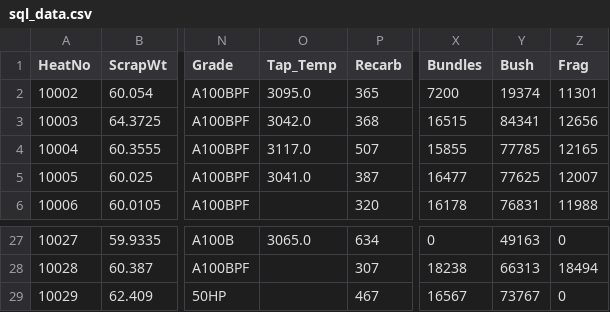
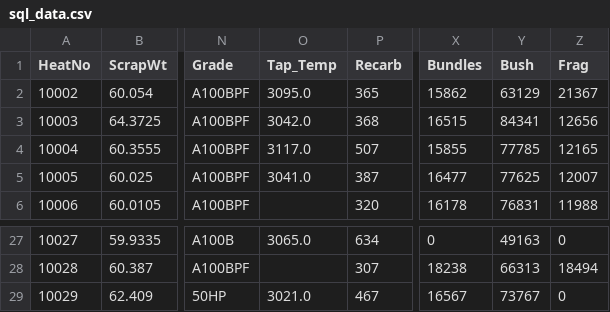
Before and after one commit to sergiomendozav/meltshop, a CSV file: sql_data.csv, drawn as a sheet; only a part is shown, gaps mark what is left out; the diff names each change by its address in the sheet, - before the commit and + after, or states it on an @@ line.

Commit message:
correcting for the TapTapTime last value

```diff
--- a/sql_data.csv
+++ b/sql_data.csv
-X2 (Bundles): 7200
+X2 (Bundles): 15862
-Y2 (Bush): 19374
+Y2 (Bush): 63129
-Z2 (Frag): 11301
+Z2 (Frag): 21367
-O29 (Tap_Temp): (empty)
+O29 (Tap_Temp): 3021.0
```
Also changed, not shown: Heats.csv.
